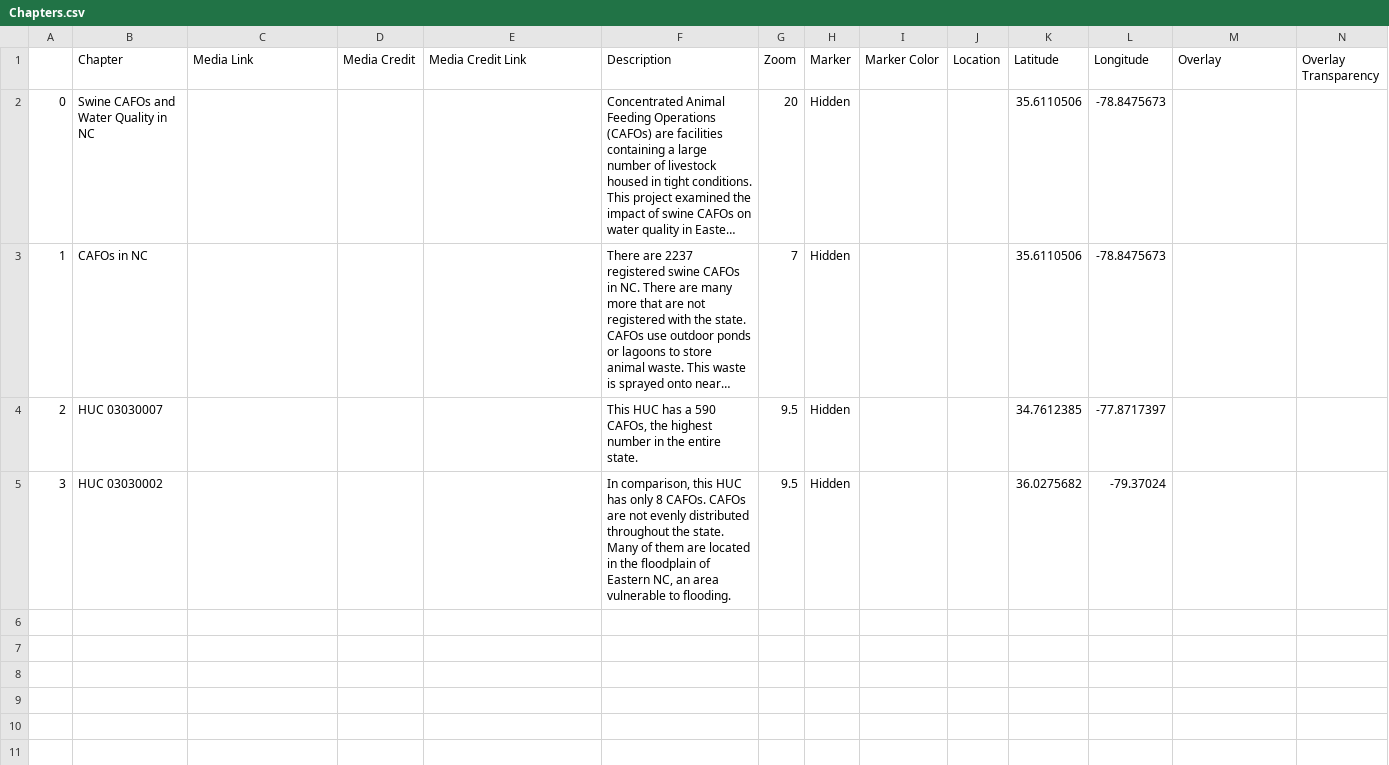
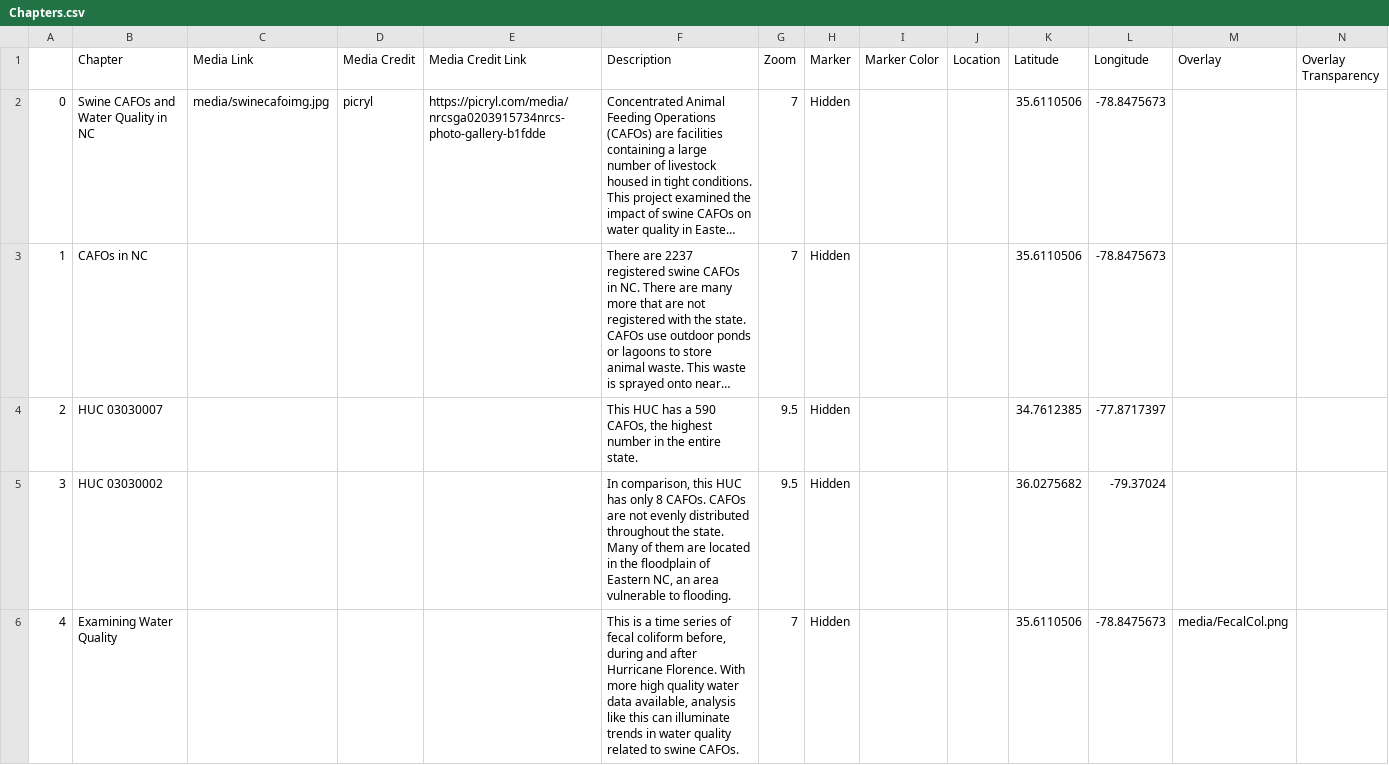
Before and after one commit to darcy-boast/GIS495-storymap, a CSV file: csv/Chapters.csv, drawn as a sheet; only a part is shown; long unchanged cells end in …; rows hold the shown columns only; the diff names each change by its address in the sheet, - before the commit and + after, or states it on an @@ line.

```diff
--- a/csv/Chapters.csv
+++ b/csv/Chapters.csv
-C2 (Media Link): (empty)
+C2 (Media Link): media/swinecafoimg.jpg
-D2 (Media Credit): (empty)
+D2 (Media Credit): picryl
-E2 (Media Credit Link): (empty)
+E2 (Media Credit Link): https://picryl.com/media/nrcsga0203915734nrcs-photo-gallery-b1fdde
-G2 (Zoom): 20
+G2 (Zoom): 7
+row 6: 4 | Examining Water Quality |  |  |  | This is a time series of fecal coliform before, during and after Hurricane Florence. With more high quality water data available, analysis like this can illuminate trends in water quality related to swine CAFOs. | 7 | Hidden |  |  | 35.6110506 | -78.8475673 | media/FecalCol.png
```
Also changed, not shown: 2 other files.
